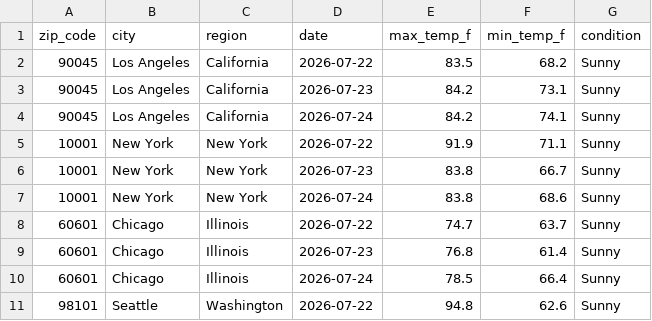
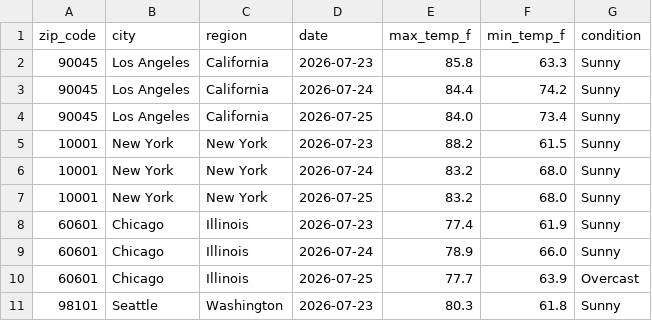
Before and after one commit to djain2905/weather-api-pipeline, a CSV file: weather_data.csv, drawn as a sheet; only a part is shown; the diff covers the shown part only.

```diff
--- a/weather_data.csv
+++ b/weather_data.csv
@@ -1,11 +1,11 @@
 zip_code,city,region,date,max_temp_f,min_temp_f,condition
-90045,Los Angeles,California,2026-07-22,83.5,68.2,Sunny
-90045,Los Angeles,California,2026-07-23,84.2,73.1,Sunny
-90045,Los Angeles,California,2026-07-24,84.2,74.1,Sunny
-10001,New York,New York,2026-07-22,91.9,71.1,Sunny
-10001,New York,New York,2026-07-23,83.8,66.7,Sunny
-10001,New York,New York,2026-07-24,83.8,68.6,Sunny
-60601,Chicago,Illinois,2026-07-22,74.7,63.7,Sunny
-60601,Chicago,Illinois,2026-07-23,76.8,61.4,Sunny
-60601,Chicago,Illinois,2026-07-24,78.5,66.4,Sunny
-98101,Seattle,Washington,2026-07-22,94.8,62.6,Sunny
+90045,Los Angeles,California,2026-07-23,85.8,63.3,Sunny
+90045,Los Angeles,California,2026-07-24,84.4,74.2,Sunny
+90045,Los Angeles,California,2026-07-25,84.0,73.4,Sunny
+10001,New York,New York,2026-07-23,88.2,61.5,Sunny
+10001,New York,New York,2026-07-24,83.2,68.0,Sunny
+10001,New York,New York,2026-07-25,83.2,68.0,Sunny
+60601,Chicago,Illinois,2026-07-23,77.4,61.9,Sunny
+60601,Chicago,Illinois,2026-07-24,78.9,66.0,Sunny
+60601,Chicago,Illinois,2026-07-25,77.7,63.9,Overcast
+98101,Seattle,Washington,2026-07-23,80.3,61.8,Sunny
```
Also changed, not shown: 1 added row, 1 removed row and 153 edited cells elsewhere in this file.
